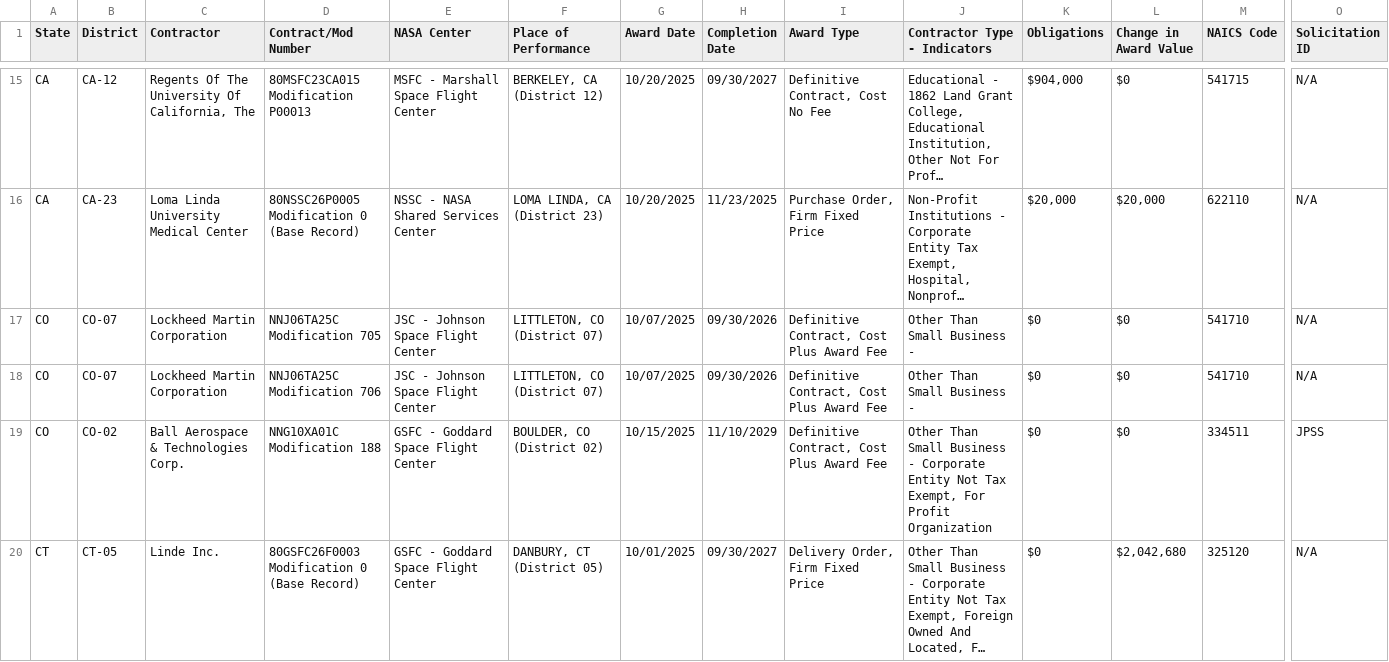
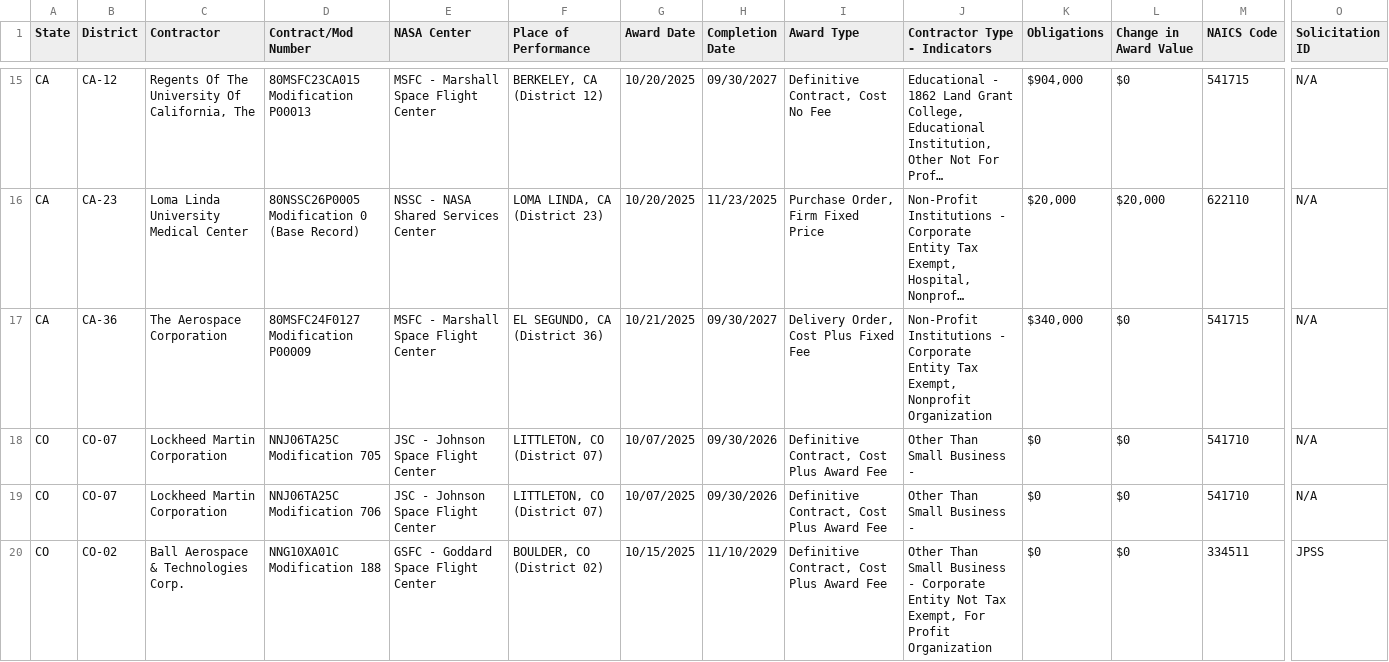
Before and after one commit to planetary-society/nasa-contracts, a CSV file: data/nasa_contracts_2026.csv, drawn as a sheet; only a part is shown, gaps mark what is left out; the shorter side is filled out with more unchanged rows; long unchanged cells end in …; rows hold the shown columns only; the diff covers the shown part only; the diff names each change by its address in the sheet, - before the commit and + after, or states it on an @@ line.

```diff
--- a/data/nasa_contracts_2026.csv
+++ b/data/nasa_contracts_2026.csv
+row 17: CA | CA-36 | The Aerospace Corporation | 80MSFC24F0127 Modification P00009 | MSFC - Marshall Space Flight Center | EL SEGUNDO, CA (District 36) | 10/21/2025 | 09/30/2027 | Delivery Order, Cost Plus Fixed Fee | Non-Profit Institutions - Corporate Entity Tax Exempt, Nonprofit Organization | $340,000 | $0 | 541715 | N/A
```
Also changed, not shown: 5 added rows elsewhere in this file, 1 other file.
